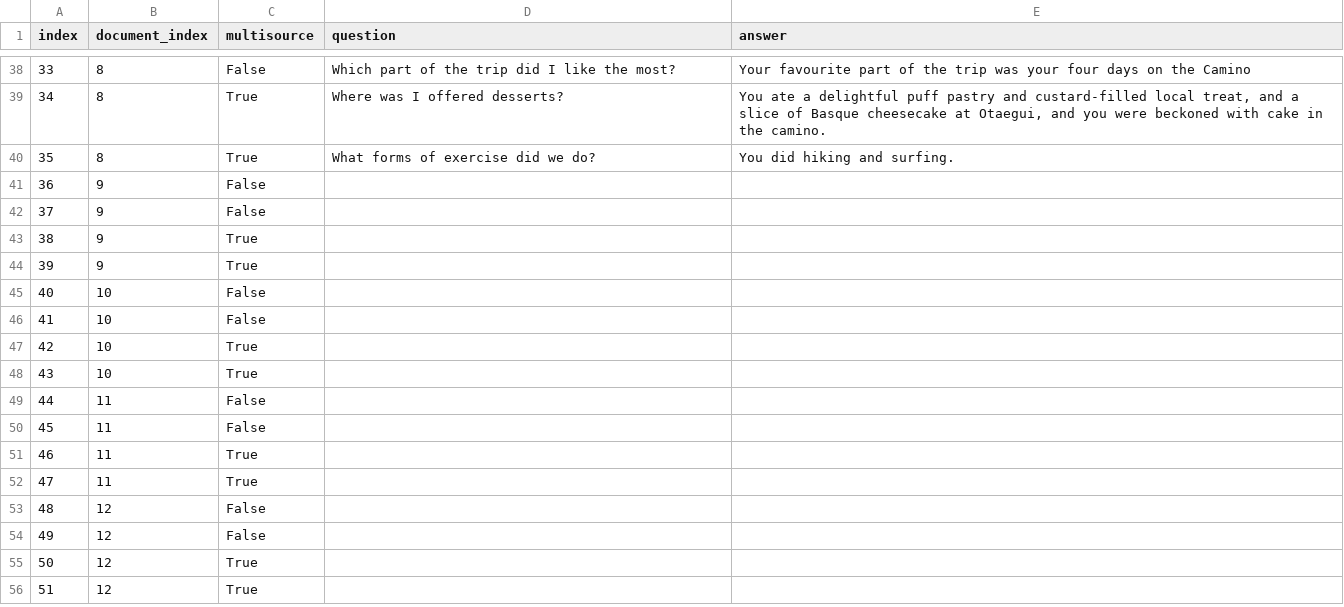
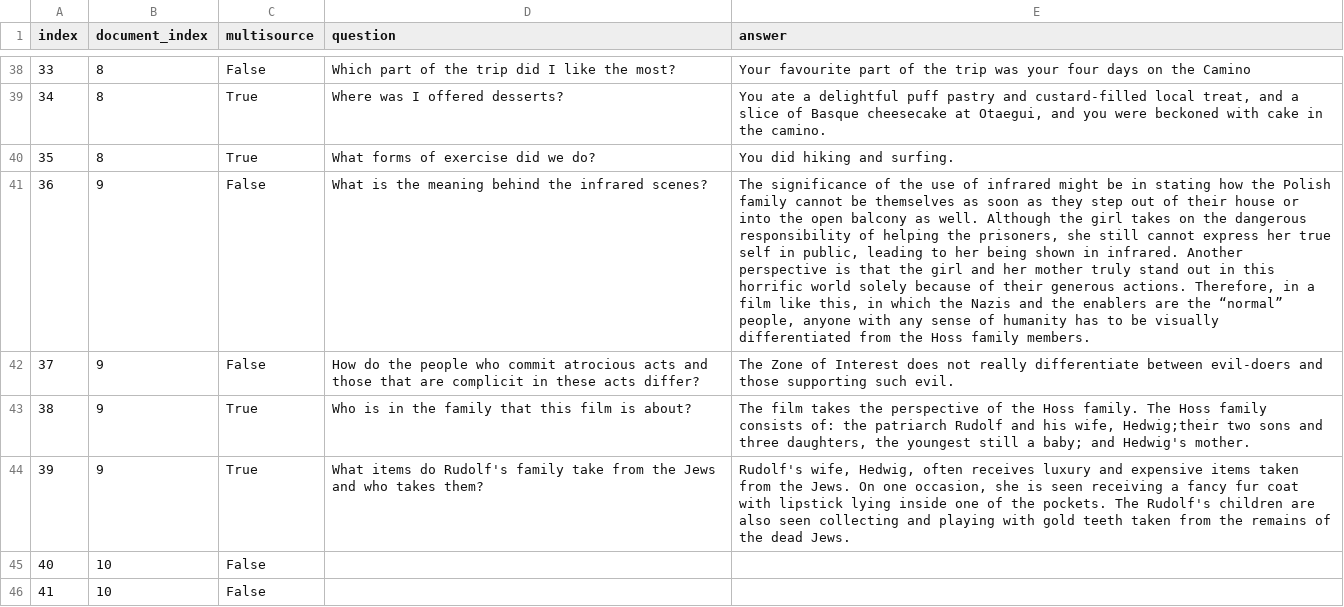
Before and after one commit to Samuel-Harris/STICI-note, a CSV file: data/questions_and_answers.csv, drawn as a sheet; only a part is shown, gaps mark what is left out; the shorter side is filled out with more unchanged rows; the diff names each change by its address in the sheet, - before the commit and + after, or states it on an @@ line.

Commit message:
Added questions for document 9

```diff
--- a/data/questions_and_answers.csv
+++ b/data/questions_and_answers.csv
-D41 (question): (empty)
+D41 (question): What is the meaning behind the infrared scenes?
-E41 (answer): (empty)
+E41 (answer): The significance of the use of infrared might be in stating how the Polish family cannot be themselves as soon as they step out of their house or into the open balcony as well. Although the girl takes on the dangerous responsibility of helping the prisoners, she still cannot express her true self in public, leading to her being shown in infrared. Another perspective is that the girl and her mother truly stand out in this horrific world solely because of their generous actions. Therefore, in a film like this, in which the Nazis and the enablers are the “normal” people, anyone with any sense of humanity has to be visually differentiated from the Hoss family members.
-D42 (question): (empty)
+D42 (question): How do the people who commit atrocious acts and those that are complicit in these acts differ?
-E42 (answer): (empty)
+E42 (answer): The Zone of Interest does not really differentiate between evil-doers and those supporting such evil.
-D43 (question): (empty)
+D43 (question): Who is in the family that this film is about?
-E43 (answer): (empty)
+E43 (answer): The film takes the perspective of the Hoss family. The Hoss family consists of: the patriarch Rudolf and his wife, Hedwig;their two sons and three daughters, the youngest still a baby; and Hedwig's mother.
-D44 (question): (empty)
+D44 (question): What items do Rudolf's family take from the Jews and who takes them?
-E44 (answer): (empty)
+E44 (answer): Rudolf's wife, Hedwig, often receives luxury and expensive items taken from the Jews. On one occasion, she is seen receiving a fancy fur coat with lipstick lying inside one of the pockets. The Rudolf's children are also seen collecting and playing with gold teeth taken from the remains of the dead Jews.
```
